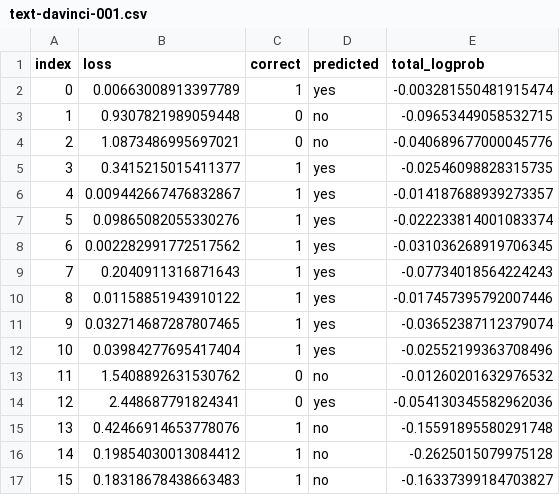
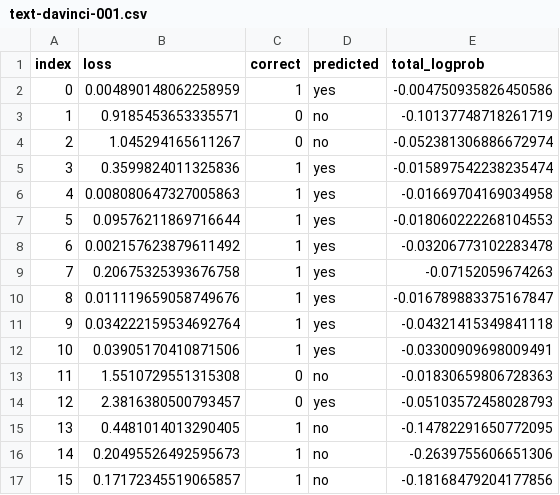
Before and after one commit to thejaminator/scalinglaws, a CSV file: data/eval_pipeline/text-davinci-001.csv, drawn as a sheet; only a part is shown; the diff covers the shown part only.

```diff
--- a/data/eval_pipeline/text-davinci-001.csv
+++ b/data/eval_pipeline/text-davinci-001.csv
@@ -1,17 +1,17 @@
 index,loss,correct,predicted,total_logprob
-0,0.00663008913397789,1, yes,-0.003281550481915474
-1,0.9307821989059448,0, no,-0.09653449058532715
-2,1.0873486995697021,0, no,-0.040689677000045776
-3,0.3415215015411377,1, yes,-0.02546098828315735
-4,0.009442667476832867,1, yes,-0.014187688939273357
-5,0.09865082055330276,1, yes,-0.022233814001083374
-6,0.002282991772517562,1, yes,-0.031036268919706345
-7,0.2040911316871643,1, yes,-0.07734018564224243
-8,0.01158851943910122,1, yes,-0.017457395792007446
-9,0.032714687287807465,1, yes,-0.03652387112379074
-10,0.03984277695417404,1, yes,-0.02552199363708496
-11,1.5408892631530762,0, no,-0.01260201632976532
-12,2.448687791824341,0, yes,-0.054130345582962036
-13,0.42466914653778076,1, no,-0.15591895580291748
-14,0.19854030013084412,1, no,-0.2625015079975128
-15,0.18318678438663483,1, no,-0.16337399184703827
+0,0.004890148062258959,1, yes,-0.004750935826450586
+1,0.9185453653335571,0, no,-0.10137748718261719
+2,1.045294165611267,0, no,-0.052381306886672974
+3,0.3599824011325836,1, yes,-0.015897542238235474
+4,0.008080647327005863,1, yes,-0.01669704169034958
+5,0.09576211869716644,1, yes,-0.018060222268104553
+6,0.002157623879611492,1, yes,-0.03206773102283478
+7,0.20675325393676758,1, yes,-0.07152059674263
+8,0.011119659058749676,1, yes,-0.016789883375167847
+9,0.034222159534692764,1, yes,-0.04321415349841118
+10,0.03905170410871506,1, yes,-0.03300909698009491
+11,1.5510729551315308,0, no,-0.01830659806728363
+12,2.3816380500793457,0, yes,-0.05103572458028793
+13,0.4481014013290405,1, no,-0.14782291650772095
+14,0.20495526492595673,1, no,-0.2639755606651306
+15,0.17172345519065857,1, no,-0.18168479204177856
```
Also changed, not shown: 18 edited cells elsewhere in this file, data/eval_pipeline/text-ada-001.csv, data/eval_pipeline/text-babbage-001.csv, 3 other files.
